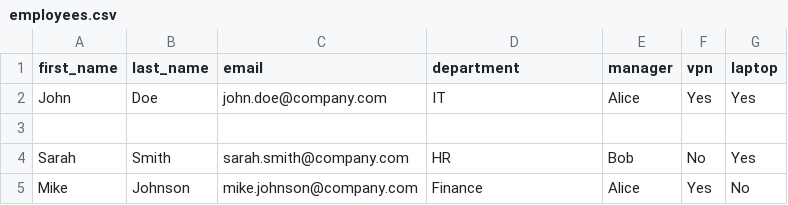
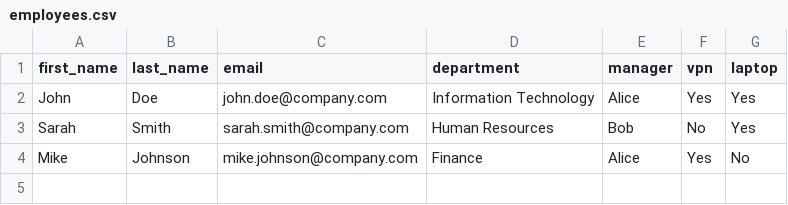
Before and after one commit to Dio-Goncalves/jira-automation, a CSV file: data/employees.csv, drawn as a sheet.

```diff
--- a/data/employees.csv
+++ b/data/employees.csv
@@ -1,5 +1,4 @@
 first_name,last_name,email,department,manager,vpn,laptop
-John,Doe,john.doe@company.com,IT,Alice,Yes,Yes
-,,,,,
-Sarah,Smith,sarah.smith@company.com,HR,Bob,No,Yes
+John,Doe,john.doe@company.com,Information Technology,Alice,Yes,Yes
+Sarah,Smith,sarah.smith@company.com,Human Resources,Bob,No,Yes
 Mike,Johnson,mike.johnson@company.com,Finance,Alice,Yes,No
```
Also changed, not shown: 4 other files.
